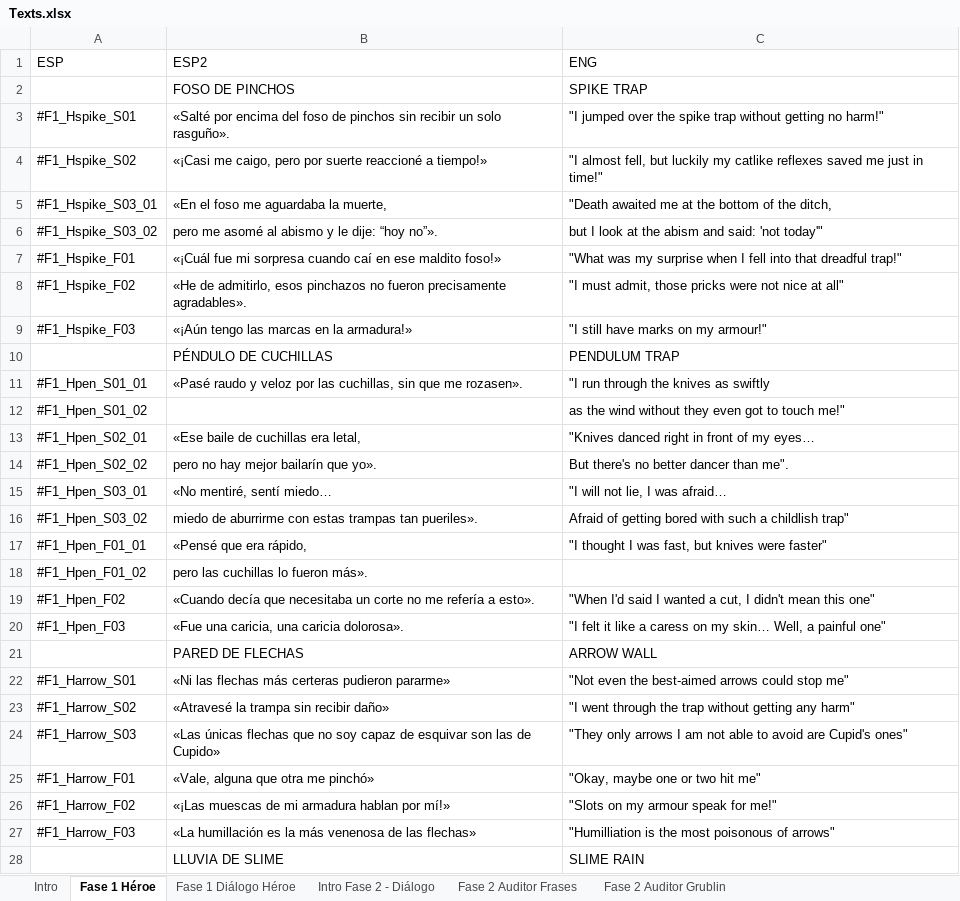
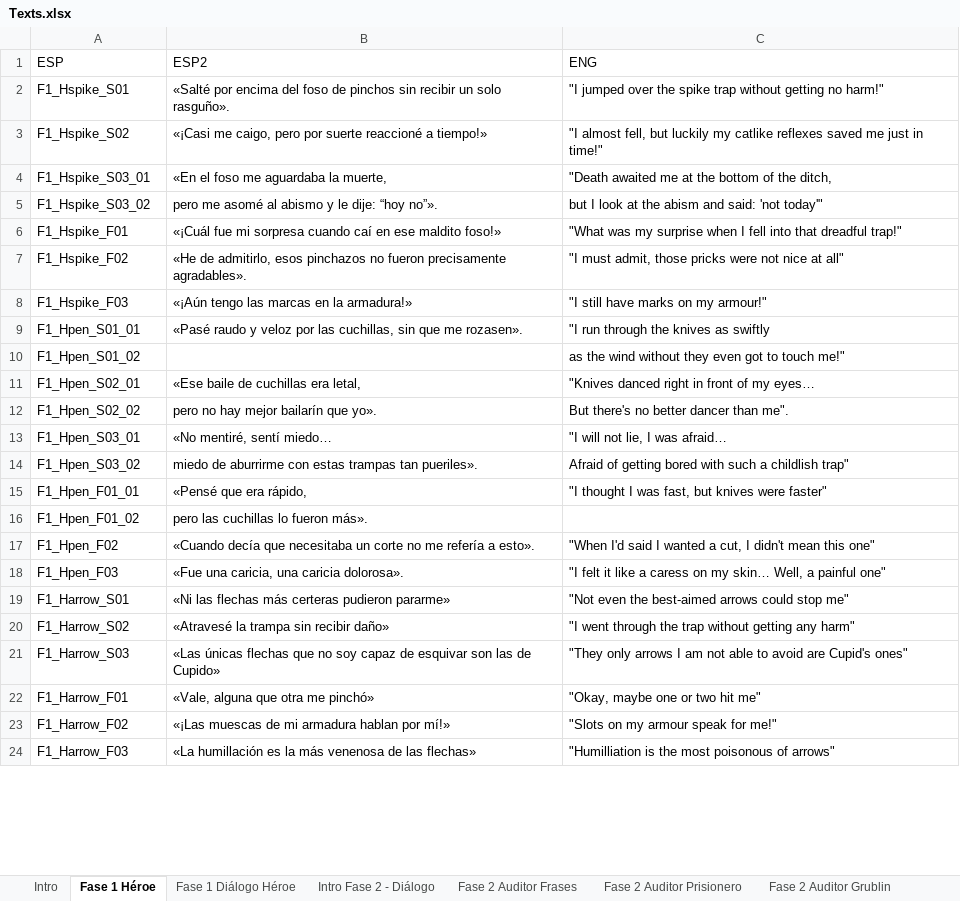
Before and after one commit to Maikel-Ortega/HeroAuditing, an Excel workbook: Assets/Texts/Texts.xlsx, sheet Fase 1 Héroe, drawn as a sheet; only a part is shown; values as stored, in another font and other column widths than the file's, no borders; table styles not drawn; removed rows and columns are numbered as before the commit, all else as after; the diff covers the shown part only; the diff names each change by its address in the sheet, - before the commit and + after, or states it on an @@ line.

```diff
--- a/Assets/Texts/Texts.xlsx (sheet Fase 1 Héroe)
+++ b/Assets/Texts/Texts.xlsx (sheet Fase 1 Héroe)
+sheet tab: Fase 2 Auditor Prisionero
-row 2:  | FOSO DE PINCHOS | SPIKE TRAP
-A2 (ESP): #F1_Hspike_S01
+A2 (ESP): F1_Hspike_S01
-A3 (ESP): #F1_Hspike_S02
+A3 (ESP): F1_Hspike_S02
-A4 (ESP): #F1_Hspike_S03_01
+A4 (ESP): F1_Hspike_S03_01
-A5 (ESP): #F1_Hspike_S03_02
+A5 (ESP): F1_Hspike_S03_02
-A6 (ESP): #F1_Hspike_F01
+A6 (ESP): F1_Hspike_F01
-A7 (ESP): #F1_Hspike_F02
+A7 (ESP): F1_Hspike_F02
-A8 (ESP): #F1_Hspike_F03
+A8 (ESP): F1_Hspike_F03
-row 10:  | PÉNDULO DE CUCHILLAS | PENDULUM TRAP
-A9 (ESP): #F1_Hpen_S01_01
+A9 (ESP): F1_Hpen_S01_01
-A10 (ESP): #F1_Hpen_S01_02
+A10 (ESP): F1_Hpen_S01_02
-A11 (ESP): #F1_Hpen_S02_01
+A11 (ESP): F1_Hpen_S02_01
-A12 (ESP): #F1_Hpen_S02_02
+A12 (ESP): F1_Hpen_S02_02
-A13 (ESP): #F1_Hpen_S03_01
+A13 (ESP): F1_Hpen_S03_01
-A14 (ESP): #F1_Hpen_S03_02
+A14 (ESP): F1_Hpen_S03_02
-A15 (ESP): #F1_Hpen_F01_01
+A15 (ESP): F1_Hpen_F01_01
-A16 (ESP): #F1_Hpen_F01_02
+A16 (ESP): F1_Hpen_F01_02
-A17 (ESP): #F1_Hpen_F02
+A17 (ESP): F1_Hpen_F02
-A18 (ESP): #F1_Hpen_F03
+A18 (ESP): F1_Hpen_F03
-row 21:  | PARED DE FLECHAS | ARROW WALL
-A19 (ESP): #F1_Harrow_S01
+A19 (ESP): F1_Harrow_S01
-A20 (ESP): #F1_Harrow_S02
+A20 (ESP): F1_Harrow_S02
-A21 (ESP): #F1_Harrow_S03
+A21 (ESP): F1_Harrow_S03
-A22 (ESP): #F1_Harrow_F01
+A22 (ESP): F1_Harrow_F01
-A23 (ESP): #F1_Harrow_F02
+A23 (ESP): F1_Harrow_F02
-A24 (ESP): #F1_Harrow_F03
+A24 (ESP): F1_Harrow_F03
-row 28:  | LLUVIA DE SLIME | SLIME RAIN
```
Also changed, not shown: 3 removed rows and 18 edited cells elsewhere in this sheet, sheet Fase 1 Diálogo Héroe, sheet Fase 2 Auditor Grublin, sheet Fase 2 Auditor Frases, sheet Intro Fase 2 - Diálogo, sheet Intro.
